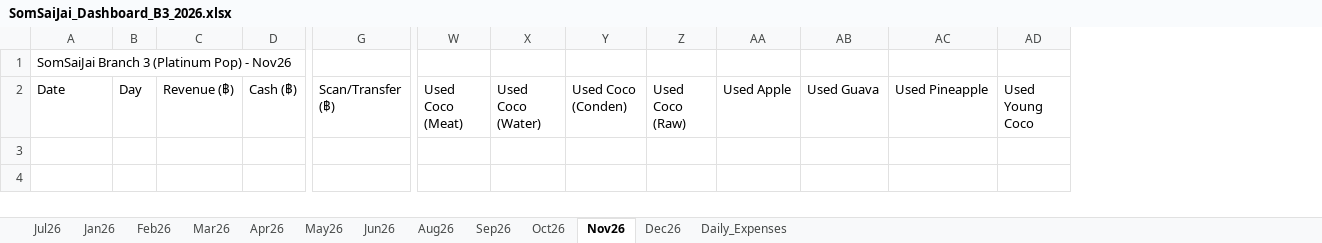
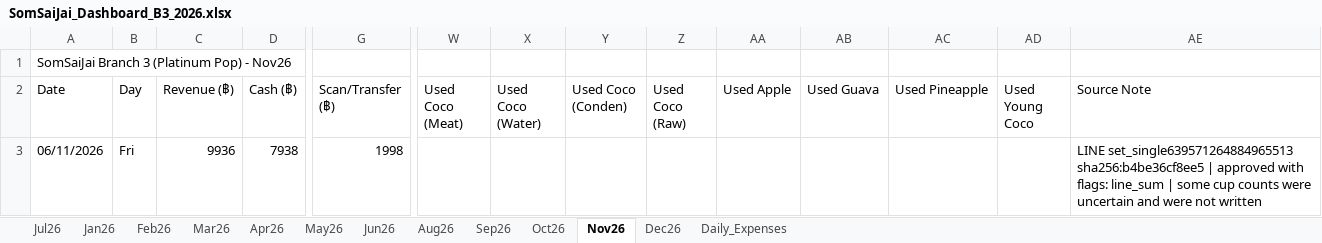
Before and after one commit to metasith-blessme/Somsaijai-Dashboard, an Excel workbook: 3_Automation_Dashboard/SomSaiJai_Dashboard_B3_2026.xlsx, sheet Nov26, drawn as a sheet; only a part is shown, gaps mark what is left out; values as stored, in another font and other column widths than the file's, no borders; rows hold the shown columns only; the diff names each change by its address in the sheet, - before the commit and + after, or states it on an @@ line.

Commit message:
Import approved LINE batch set_single639571264884965513

```diff
--- a/3_Automation_Dashboard/SomSaiJai_Dashboard_B3_2026.xlsx (sheet Nov26)
+++ b/3_Automation_Dashboard/SomSaiJai_Dashboard_B3_2026.xlsx (sheet Nov26)
+column AE (Source Note), empty
+row 3: 06/11/2026 | Fri | 9936 | 7938 | 1998 |  |  |  |  |  |  |  |  | LINE set_single639571264884965513 sha256:b4be36cf8ee5 | approved with flags: line_sum | some cup counts were uncertain and were not written
```
Also changed, not shown: 3 other files.
